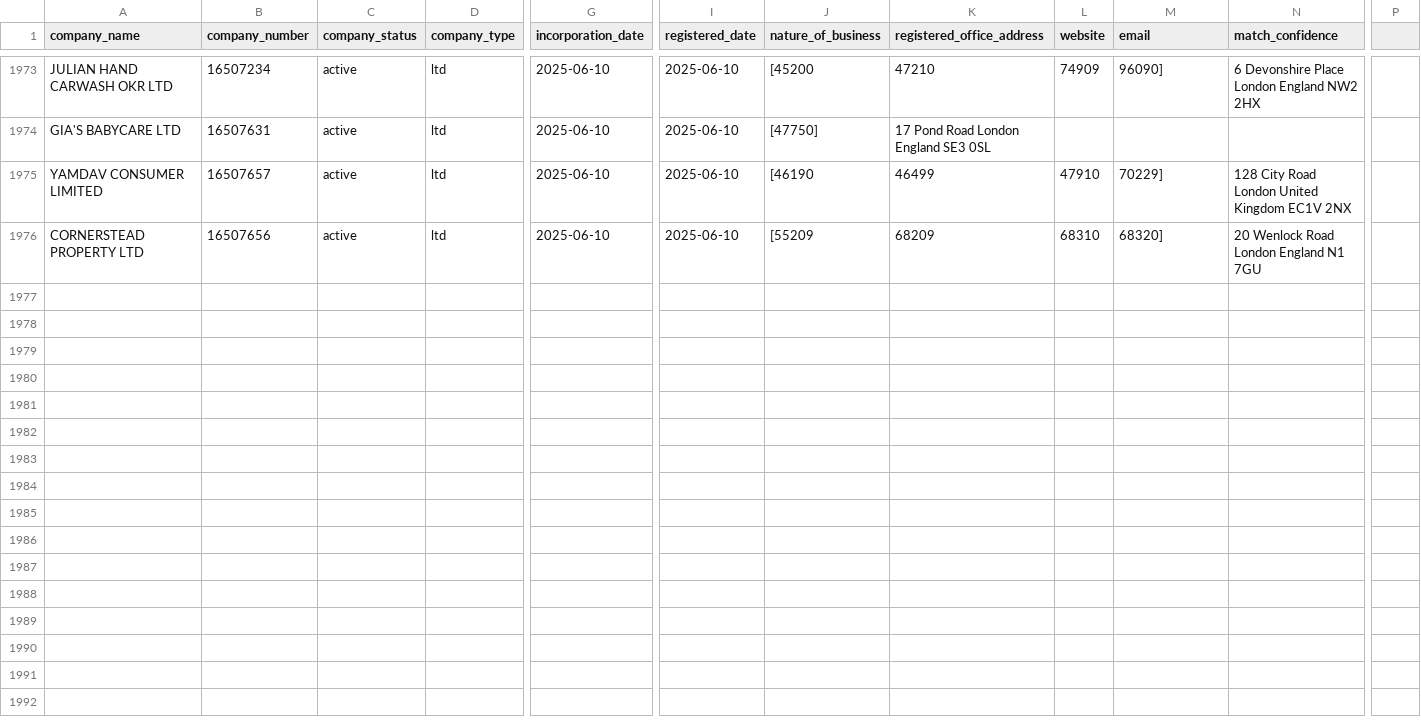
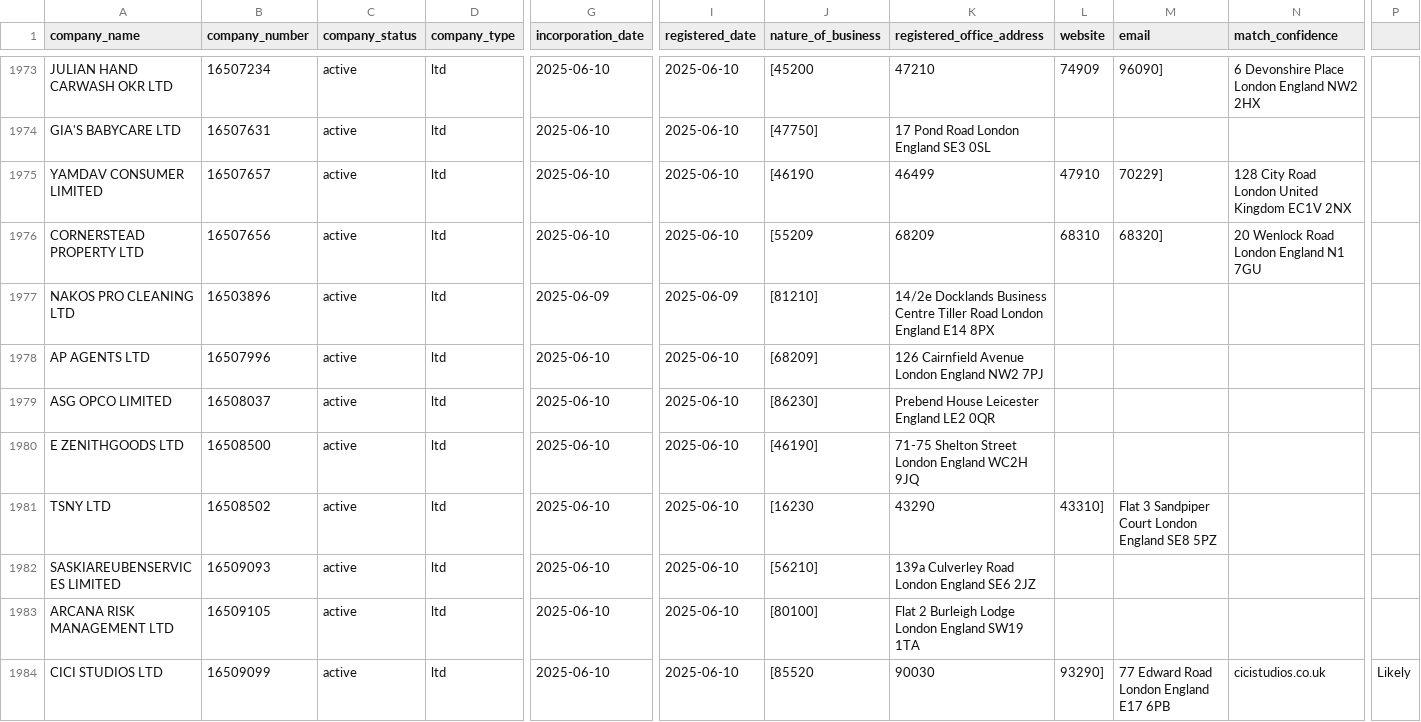
Before and after one commit to georgeunifi/George-Nicholson, a CSV file: London/Enriched/June 25.csv, drawn as a sheet; only a part is shown, gaps mark what is left out; rows hold the shown columns only; the diff covers the shown part only; the diff names each change by its address in the sheet, - before the commit and + after, or states it on an @@ line.

```diff
--- a/London/Enriched/June 25.csv
+++ b/London/Enriched/June 25.csv
+row 1977: NAKOS PRO CLEANING LTD | 16503896 | active | ltd | 2025-06-09 | 2025-06-09 | [81210] | 14/2e Docklands Business Centre Tiller Road London England E14 8PX
+row 1978: AP AGENTS LTD | 16507996 | active | ltd | 2025-06-10 | 2025-06-10 | [68209] | 126 Cairnfield Avenue London England NW2 7PJ
+row 1979: ASG OPCO LIMITED | 16508037 | active | ltd | 2025-06-10 | 2025-06-10 | [86230] | Prebend House Leicester England LE2 0QR
+row 1980: E ZENITHGOODS LTD | 16508500 | active | ltd | 2025-06-10 | 2025-06-10 | [46190] | 71-75 Shelton Street London England WC2H 9JQ
+row 1981: TSNY LTD | 16508502 | active | ltd | 2025-06-10 | 2025-06-10 | [16230 | 43290 | 43310] | Flat 3 Sandpiper Court London England SE8 5PZ
+row 1982: SASKIAREUBENSERVICES LIMITED | 16509093 | active | ltd | 2025-06-10 | 2025-06-10 | [56210] | 139a Culverley Road London England SE6 2JZ
+row 1983: ARCANA RISK MANAGEMENT LTD | 16509105 | active | ltd | 2025-06-10 | 2025-06-10 | [80100] | Flat 2 Burleigh Lodge London England SW19 1TA
+row 1984: CICI STUDIOS LTD | 16509099 | active | ltd | 2025-06-10 | 2025-06-10 | [85520 | 90030 | 93290] | 77 Edward Road London England E17 6PB | cicistudios.co.uk | Likely
```
Also changed, not shown: 7 added rows elsewhere in this file.
